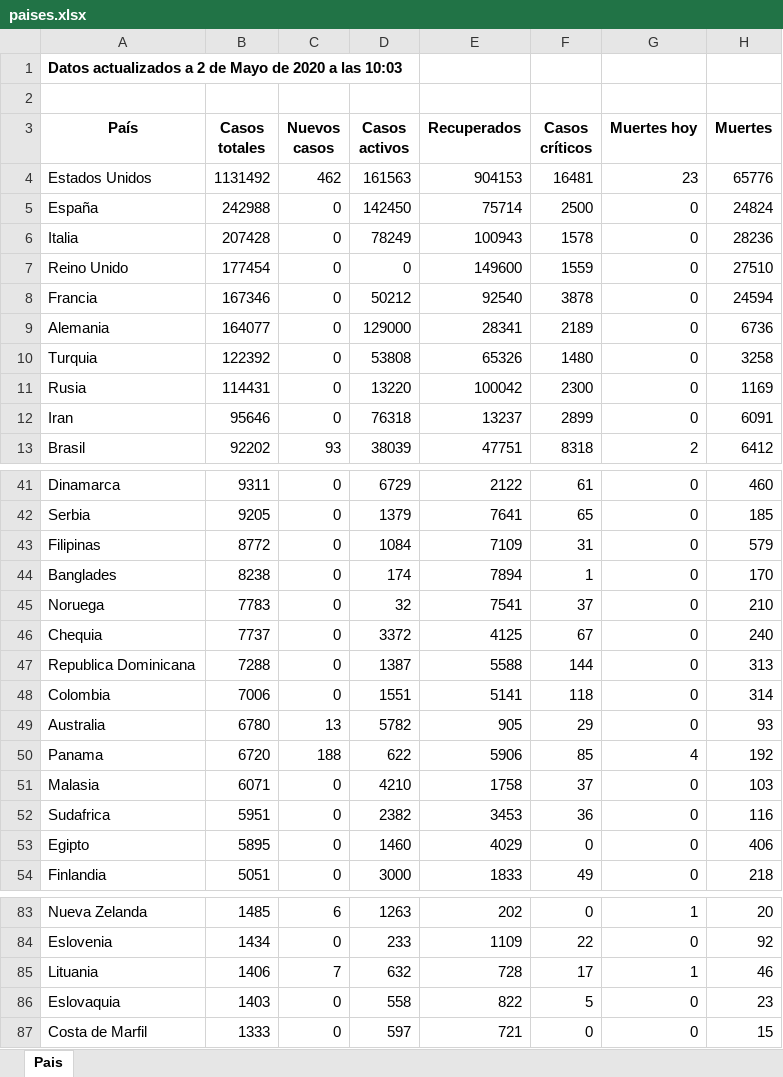
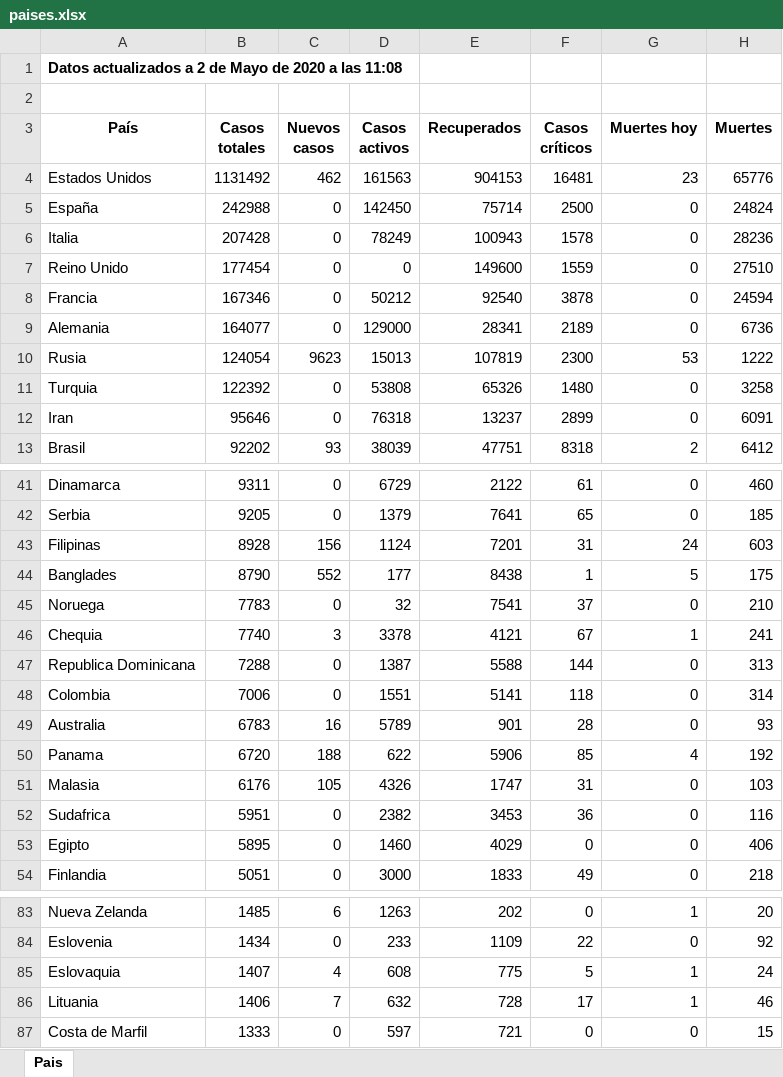
Before and after one commit to Dviejopomata/covid-19-data, an Excel workbook: paises.xlsx, sheet Pais, drawn as a sheet; only a part is shown, gaps mark what is left out; values as stored, in another font and other column widths than the file's, no borders; removed rows and columns are numbered as before the commit, all else as after; the diff covers the shown part only; the diff names each change by its address in the sheet, - before the commit and + after, or states it on an @@ line.

```diff
--- a/paises.xlsx (sheet Pais)
+++ b/paises.xlsx (sheet Pais)
-A1 (País): …a las 10:03
+A1 (País): …a las 11:08
+row 10: Rusia | 124054 | 9623 | 15013 | 107819 | 2300 | 53 | 1222
-row 11: Rusia | 114431 | 0 | 13220 | 100042 | 2300 | 0 | 1169
-B43 (Casos totales): 8772
+B43 (Casos totales): 8928
-C43 (Nuevos casos): 0
+C43 (Nuevos casos): 156
-D43 (Casos activos): 1084
+D43 (Casos activos): 1124
-E43 (Recuperados): 7109
+E43 (Recuperados): 7201
-G43 (Muertes hoy): 0
+G43 (Muertes hoy): 24
-H43 (Muertes): 579
+H43 (Muertes): 603
-B44 (Casos totales): 8238
+B44 (Casos totales): 8790
-C44 (Nuevos casos): 0
+C44 (Nuevos casos): 552
-D44 (Casos activos): 174
+D44 (Casos activos): 177
-E44 (Recuperados): 7894
+E44 (Recuperados): 8438
-G44 (Muertes hoy): 0
+G44 (Muertes hoy): 5
-H44 (Muertes): 170
+H44 (Muertes): 175
-B46 (Casos totales): 7737
+B46 (Casos totales): 7740
-C46 (Nuevos casos): 0
+C46 (Nuevos casos): 3
-D46 (Casos activos): 3372
+D46 (Casos activos): 3378
-E46 (Recuperados): 4125
+E46 (Recuperados): 4121
-G46 (Muertes hoy): 0
+G46 (Muertes hoy): 1
-H46 (Muertes): 240
+H46 (Muertes): 241
-B49 (Casos totales): 6780
+B49 (Casos totales): 6783
-C49 (Nuevos casos): 13
+C49 (Nuevos casos): 16
-D49 (Casos activos): 5782
+D49 (Casos activos): 5789
-E49 (Recuperados): 905
+E49 (Recuperados): 901
-F49 (Casos críticos): 29
+F49 (Casos críticos): 28
-B51 (Casos totales): 6071
+B51 (Casos totales): 6176
-C51 (Nuevos casos): 0
+C51 (Nuevos casos): 105
-D51 (Casos activos): 4210
+D51 (Casos activos): 4326
-E51 (Recuperados): 1758
+E51 (Recuperados): 1747
-F51 (Casos críticos): 37
+F51 (Casos críticos): 31
+row 85: Eslovaquia | 1407 | 4 | 608 | 775 | 5 | 1 | 24
-row 86: Eslovaquia | 1403 | 0 | 558 | 822 | 5 | 0 | 23
```
Also changed, not shown: 11 edited cells elsewhere in this sheet, provincias_spain.xlsx, 3 other files.
